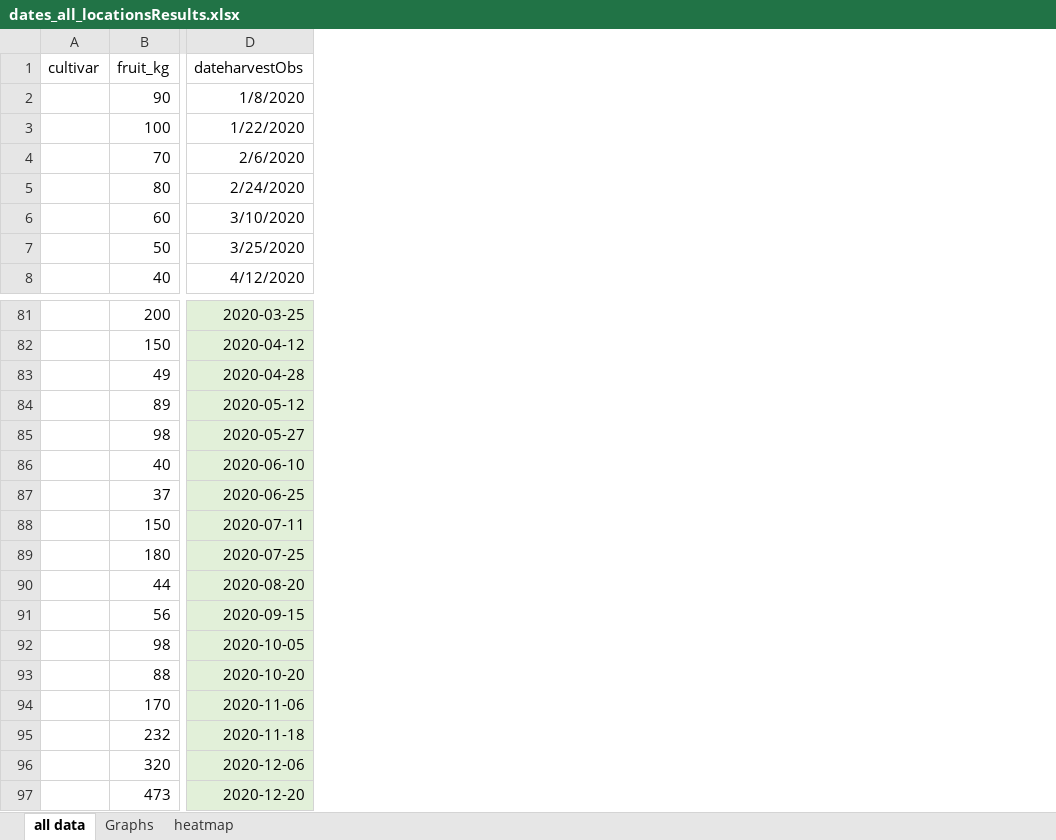
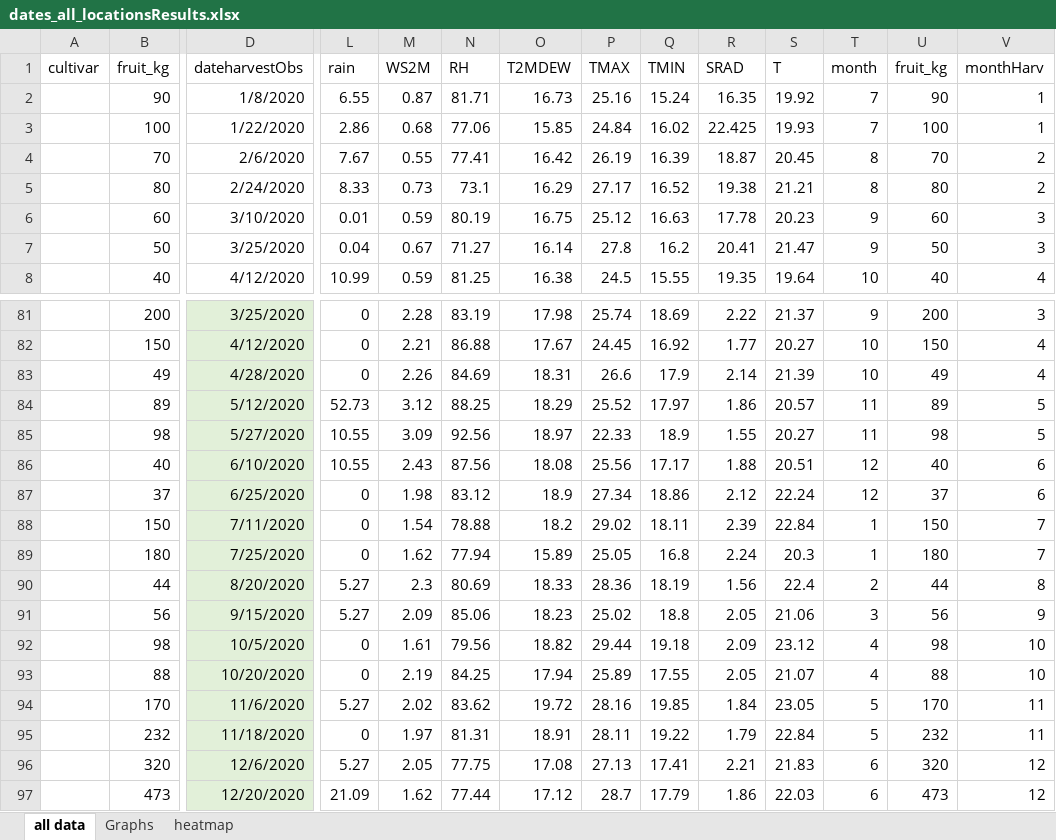
Before and after one commit to anyelacamargo/kocolatl, an Excel workbook: Termal time/dates_all_locationsResults.xlsx, sheet all data, drawn as a sheet; only a part is shown, gaps mark what is left out; values as stored, in another font and other column widths than the file's, no borders; charts and pictures not drawn; the diff covers the shown part only; the diff names each change by its address in the sheet, - before the commit and + after, or states it on an @@ line.

```diff
--- a/Termal time/dates_all_locationsResults.xlsx (sheet all data)
+++ b/Termal time/dates_all_locationsResults.xlsx (sheet all data)
@@ column L (rain) unhidden, rows 2-8: 6.55 | 2.86 | 7.67 | 8.33 | 0.01 | 0.04 | 10.99; rows 81-97: 0 | 0 | 0 | 52.73 | 10.55 | 10.55 | 0 | 0 | 0 | 5.27 | 5.27 | 0 | 0 | 5.27 | 0 | 5.27 | 21.09 @@
@@ column M (WS2M) unhidden, rows 2-8: 0.87 | 0.68 | 0.55 | 0.73 | 0.59 | 0.67 | 0.59; rows 81-97: 2.28 | 2.21 | 2.26 | 3.12 | 3.09 | 2.43 | 1.98 | 1.54 | 1.62 | 2.3 | 2.09 | 1.61 | 2.19 | 2.02 | 1.97 | 2.05 | 1.62 @@
@@ column N (RH) unhidden, rows 2-8: 81.71 | 77.06 | 77.41 | 73.1 | 80.19 | 71.27 | 81.25; rows 81-97: 83.19 | 86.88 | 84.69 | 88.25 | 92.56 | 87.56 | 83.12 | 78.88 | 77.94 | 80.69 | 85.06 | 79.56 | 84.25 | 83.62 | 81.31 | 77.75 | 77.44 @@
@@ column O (T2MDEW) unhidden, rows 2-8: 16.73 | 15.85 | 16.42 | 16.29 | 16.75 | 16.14 | 16.38; rows 81-97: 17.98 | 17.67 | 18.31 | 18.29 | 18.97 | 18.08 | 18.9 | 18.2 | 15.89 | 18.33 | 18.23 | 18.82 | 17.94 | 19.72 | 18.91 | 17.08 | 17.12 @@
@@ column P (TMAX) unhidden, rows 2-8: 25.16 | 24.84 | 26.19 | 27.17 | 25.12 | 27.8 | 24.5; rows 81-97: 25.74 | 24.45 | 26.6 | 25.52 | 22.33 | 25.56 | 27.34 | 29.02 | 25.05 | 28.36 | 25.02 | 29.44 | 25.89 | 28.16 | 28.11 | 27.13 | 28.7 @@
@@ column Q (TMIN) unhidden, rows 2-8: 15.24 | 16.02 | 16.39 | 16.52 | 16.63 | 16.2 | 15.55; rows 81-97: 18.69 | 16.92 | 17.9 | 17.97 | 18.9 | 17.17 | 18.86 | 18.11 | 16.8 | 18.19 | 18.8 | 19.18 | 17.55 | 19.85 | 19.22 | 17.41 | 17.79 @@
@@ column R (SRAD) unhidden, rows 2-8: 16.35 | 22.425 | 18.87 | 19.38 | 17.78 | 20.41 | 19.35; rows 81-97: 2.22 | 1.77 | 2.14 | 1.86 | 1.55 | 1.88 | 2.12 | 2.39 | 2.24 | 1.56 | 2.05 | 2.09 | 2.05 | 1.84 | 1.79 | 2.21 | 1.86 @@
@@ column S (T) unhidden, rows 2-8: 19.92 | 19.93 | 20.45 | 21.21 | 20.23 | 21.47 | 19.64; rows 81-97: 21.37 | 20.27 | 21.39 | 20.57 | 20.27 | 20.51 | 22.24 | 22.84 | 20.3 | 22.4 | 21.06 | 23.12 | 21.07 | 23.05 | 22.84 | 21.83 | 22.03 @@
@@ column T (month) unhidden, rows 2-8: 7 | 7 | 8 | 8 | 9 | 9 | 10; rows 81-97: 9 | 10 | 10 | 11 | 11 | 12 | 12 | 1 | 1 | 2 | 3 | 4 | 4 | 5 | 5 | 6 | 6 @@
@@ column U (fruit_kg) unhidden, rows 2-8: 90 | 100 | 70 | 80 | 60 | 50 | 40; rows 81-97: 200 | 150 | 49 | 89 | 98 | 40 | 37 | 150 | 180 | 44 | 56 | 98 | 88 | 170 | 232 | 320 | 473 @@
@@ column V (monthHarv) unhidden, rows 2-8: 1 | 1 | 2 | 2 | 3 | 3 | 4; rows 81-97: 3 | 4 | 4 | 5 | 5 | 6 | 6 | 7 | 7 | 8 | 9 | 10 | 10 | 11 | 11 | 12 | 12 @@
-D81 (dateharvestObs): 2020-03-25
+D81 (dateharvestObs): 3/25/2020
-D82 (dateharvestObs): 2020-04-12
+D82 (dateharvestObs): 4/12/2020
-D83 (dateharvestObs): 2020-04-28
+D83 (dateharvestObs): 4/28/2020
-D84 (dateharvestObs): 2020-05-12
+D84 (dateharvestObs): 5/12/2020
-D85 (dateharvestObs): 2020-05-27
+D85 (dateharvestObs): 5/27/2020
-D86 (dateharvestObs): 2020-06-10
+D86 (dateharvestObs): 6/10/2020
-D87 (dateharvestObs): 2020-06-25
+D87 (dateharvestObs): 6/25/2020
-D88 (dateharvestObs): 2020-07-11
+D88 (dateharvestObs): 7/11/2020
-D89 (dateharvestObs): 2020-07-25
+D89 (dateharvestObs): 7/25/2020
-D90 (dateharvestObs): 2020-08-20
+D90 (dateharvestObs): 8/20/2020
-D91 (dateharvestObs): 2020-09-15
+D91 (dateharvestObs): 9/15/2020
-D92 (dateharvestObs): 2020-10-05
+D92 (dateharvestObs): 10/5/2020
-D93 (dateharvestObs): 2020-10-20
+D93 (dateharvestObs): 10/20/2020
-D94 (dateharvestObs): 2020-11-06
+D94 (dateharvestObs): 11/6/2020
-D95 (dateharvestObs): 2020-11-18
+D95 (dateharvestObs): 11/18/2020
-D96 (dateharvestObs): 2020-12-06
+D96 (dateharvestObs): 12/6/2020
-D97 (dateharvestObs): 2020-12-20
+D97 (dateharvestObs): 12/20/2020
```
Also changed, not shown: 22 added rows, 22 removed rows and 27 edited cells elsewhere in this sheet, charts or pictures.
